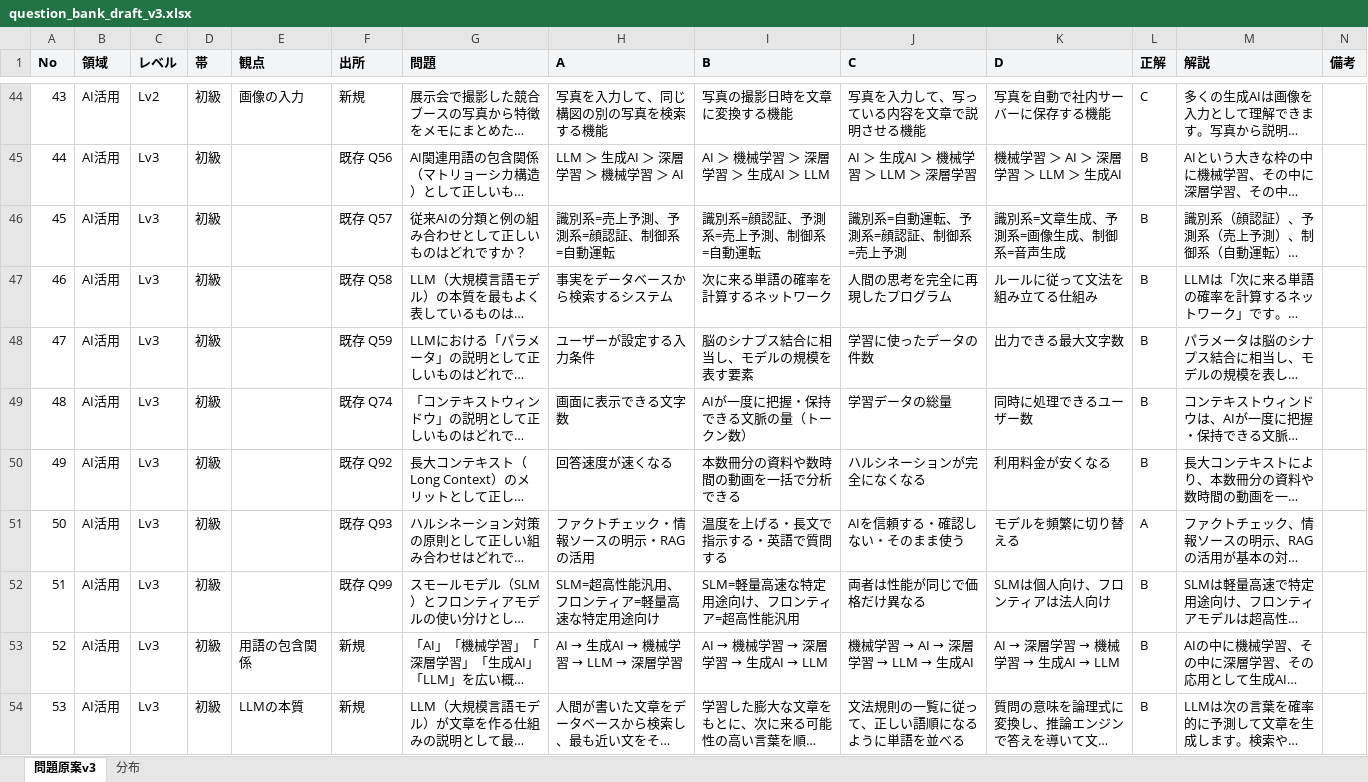
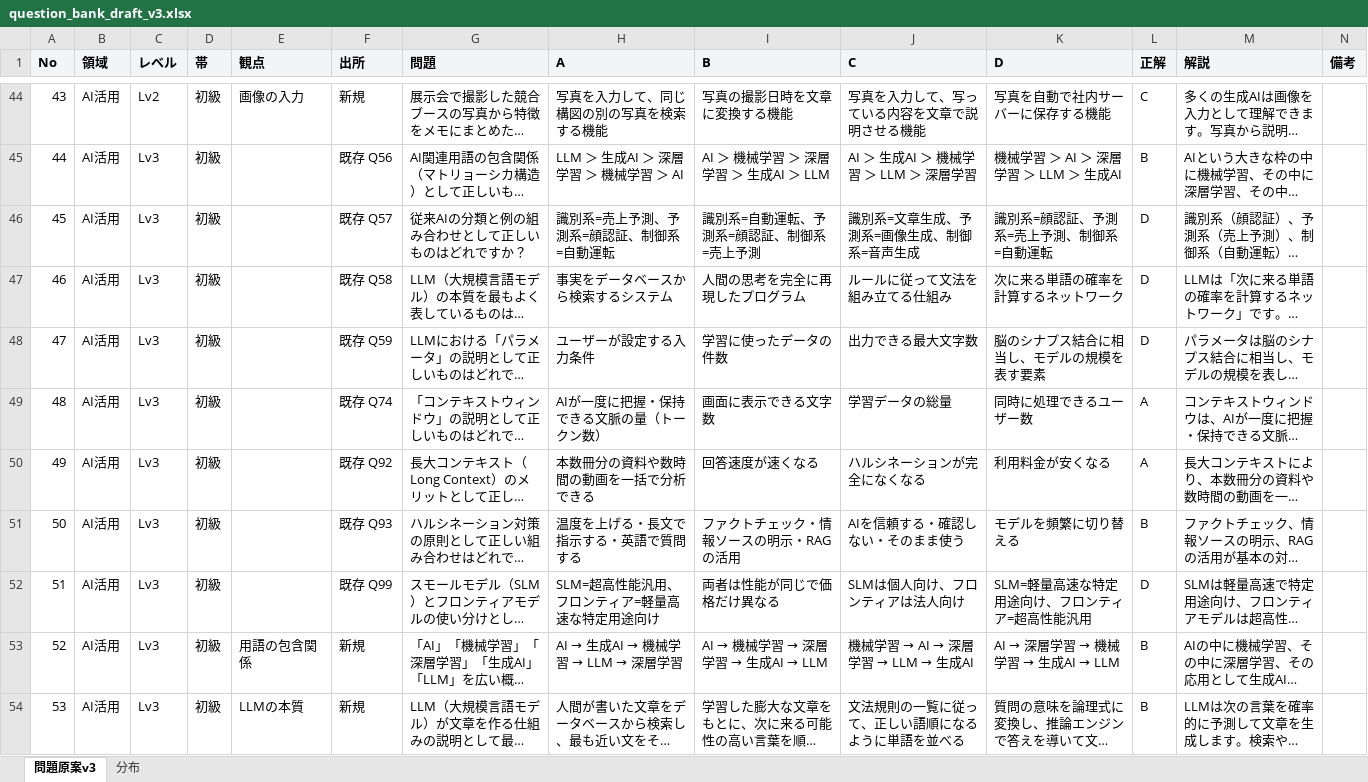
Before and after one commit to ttani8866/vision-app, an Excel workbook: ai-tutor-quiz/docs/question_bank_draft_v3.xlsx, sheet 問題原案v3, drawn as a sheet; only a part is shown, gaps mark what is left out; long unchanged cells end in …; values as stored, in another font and other column widths than the file's, no borders; the diff covers the shown part only; the diff names each change by its address in the sheet, - before the commit and + after, or states it on an @@ line.

```diff
--- a/ai-tutor-quiz/docs/question_bank_draft_v3.xlsx (sheet 問題原案v3)
+++ b/ai-tutor-quiz/docs/question_bank_draft_v3.xlsx (sheet 問題原案v3)
-I46 (B): 識別系=顔認証、予測系=売上予測、制御系=自動運転
+I46 (B): 識別系=自動運転、予測系=顔認証、制御系=売上予測
-J46 (C): 識別系=自動運転、予測系=顔認証、制御系=売上予測
+J46 (C): 識別系=文章生成、予測系=画像生成、制御系=音声生成
-K46 (D): 識別系=文章生成、予測系=画像生成、制御系=音声生成
+K46 (D): 識別系=顔認証、予測系=売上予測、制御系=自動運転
-L46:L48 (正解): B
+L46:L48 (正解): D
-I47 (B): 次に来る単語の確率を計算するネットワーク
+I47 (B): 人間の思考を完全に再現したプログラム
-J47 (C): 人間の思考を完全に再現したプログラム
+J47 (C): ルールに従って文法を組み立てる仕組み
-K47 (D): ルールに従って文法を組み立てる仕組み
+K47 (D): 次に来る単語の確率を計算するネットワーク
-I48 (B): 脳のシナプス結合に相当し、モデルの規模を表す要素
+I48 (B): 学習に使ったデータの件数
-J48 (C): 学習に使ったデータの件数
+J48 (C): 出力できる最大文字数
-K48 (D): 出力できる最大文字数
+K48 (D): 脳のシナプス結合に相当し、モデルの規模を表す要素
-H49 (A): 画面に表示できる文字数
+H49 (A): AIが一度に把握・保持できる文脈の量（トークン数）
-I49 (B): AIが一度に把握・保持できる文脈の量（トークン数）
+I49 (B): 画面に表示できる文字数
-L49:L50 (正解): B
+L49:L50 (正解): A
-H50 (A): 回答速度が速くなる
+H50 (A): 本数冊分の資料や数時間の動画を一括で分析できる
-I50 (B): 本数冊分の資料や数時間の動画を一括で分析できる
+I50 (B): 回答速度が速くなる
-H51 (A): ファクトチェック・情報ソースの明示・RAGの活用
+H51 (A): 温度を上げる・長文で指示する・英語で質問する
-I51 (B): 温度を上げる・長文で指示する・英語で質問する
+I51 (B): ファクトチェック・情報ソースの明示・RAGの活用
-L51 (正解): A
+L51 (正解): B
-I52 (B): SLM=軽量高速な特定用途向け、フロンティア=超高性能汎用
+I52 (B): 両者は性能が同じで価格だけ異なる
-J52 (C): 両者は性能が同じで価格だけ異なる
+J52 (C): SLMは個人向け、フロンティアは法人向け
-K52 (D): SLMは個人向け、フロンティアは法人向け
+K52 (D): SLM=軽量高速な特定用途向け、フロンティア=超高性能汎用
-L52 (正解): B
+L52 (正解): D
```
Also changed, not shown: 121 edited cells elsewhere in this sheet.
